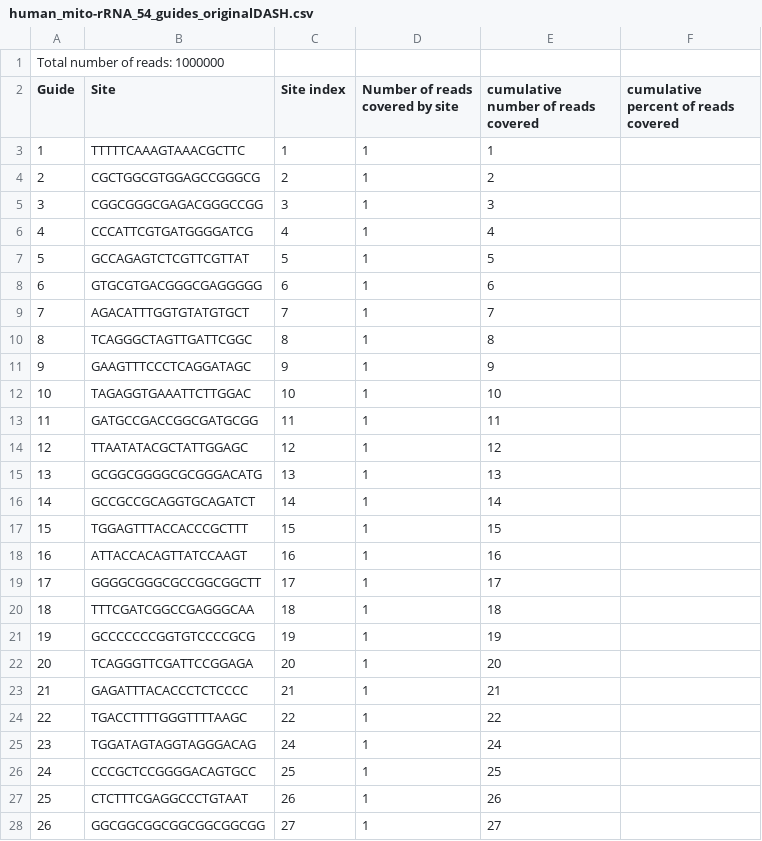
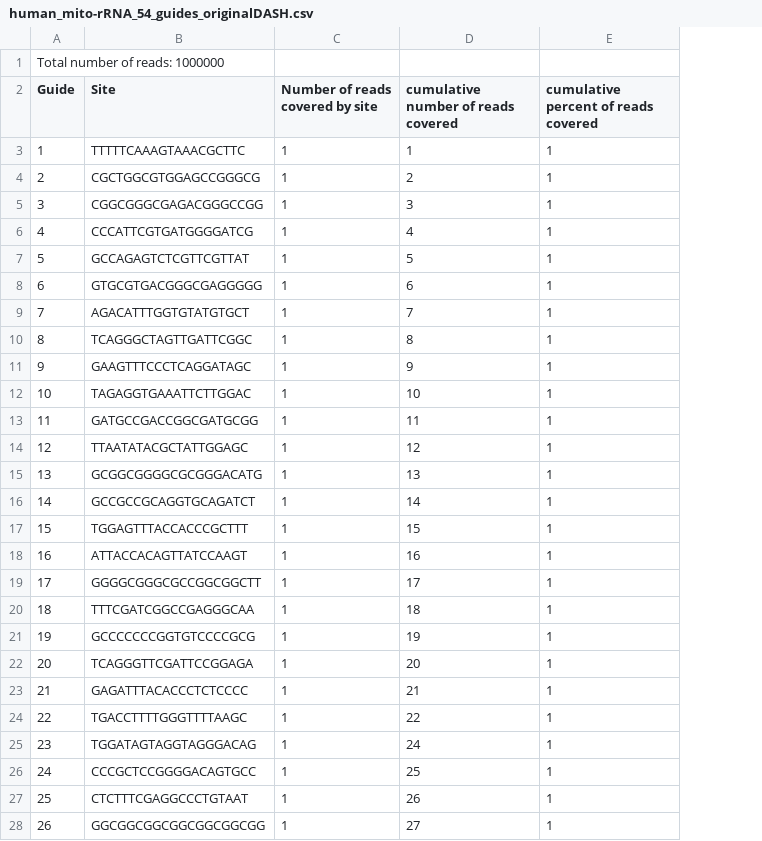
Before and after one commit to czbiohub-sf/dashit, a CSV file: dashit/contrib/guide_libraries/human_mito-rRNA_54_guides_originalDASH.csv, drawn as a sheet; only a part is shown; removed rows and columns are numbered as before the commit, all else as after; the diff covers the shown part only; the diff names each change by its address in the sheet, - before the commit and + after, or states it on an @@ line.

Commit message:
fixing human mito 54 guide library

```diff
--- a/dashit/contrib/guide_libraries/human_mito-rRNA_54_guides_originalDASH.csv
+++ b/dashit/contrib/guide_libraries/human_mito-rRNA_54_guides_originalDASH.csv
-column C (Site index), rows 3-28: 1 | 2 | 3 | 4 | 5 | 6 | 7 | 8 | 9 | 10 | 11 | 12 | 13 | 14 | 15 | 16 | 17 | 18 | 19 | 20 | 21 | 22 | 24 | 25 | 26 | 27
-E3:E28: (empty)
+E3:E28: 1
```
Also changed, not shown: 34 edited cells elsewhere in this file.
